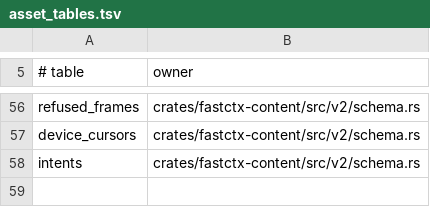
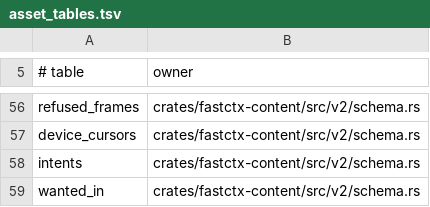
Before and after one commit to yc-duan/fastctx, a TSV file: crates/fastctx-sync/src/registry/asset_tables.tsv, drawn as a sheet; only a part is shown, gaps mark what is left out; the diff names each change by its address in the sheet, - before the commit and + after, or states it on an @@ line.

Commit message:
v2: a scope's wanted objects found from its own rows (codex-7965d54c rereview8 Q01)
wanted_in records which scope's records want which object (on import, for lost
objects through every scope that refers to them; gone with the wanted row or the
scope's holding). wanted_of works from each scope's own rows, so its cost follows
what those scopes want, not every object wanted here; present objects are looked
up by hash.

```diff
--- a/crates/fastctx-sync/src/registry/asset_tables.tsv
+++ b/crates/fastctx-sync/src/registry/asset_tables.tsv
+row 59: wanted_in | crates/fastctx-content/src/v2/schema.rs
```
Also changed, not shown: 5 other files.
